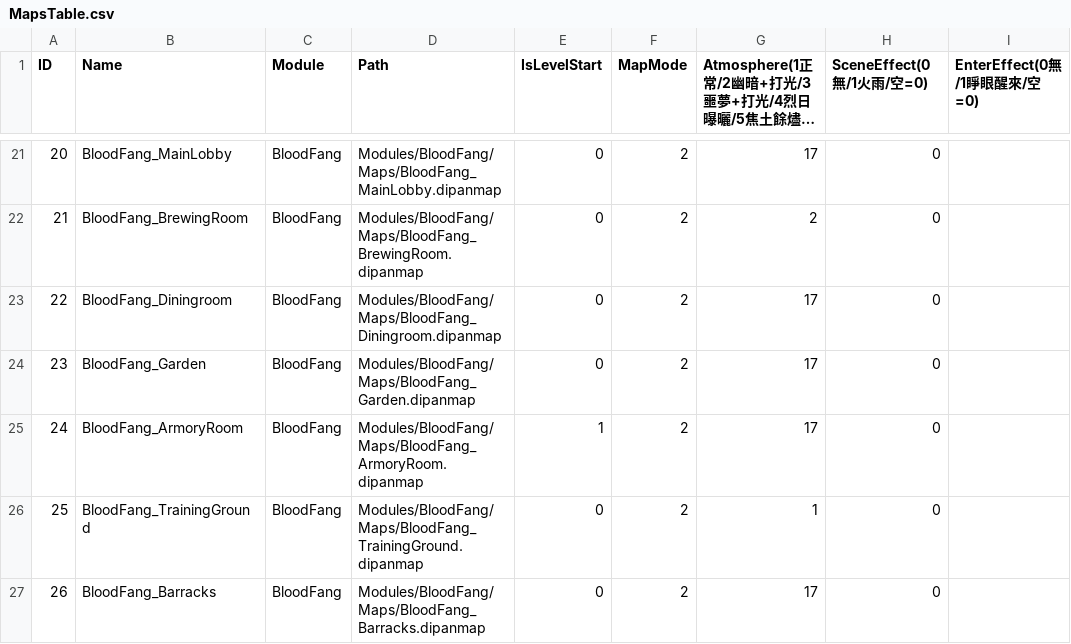
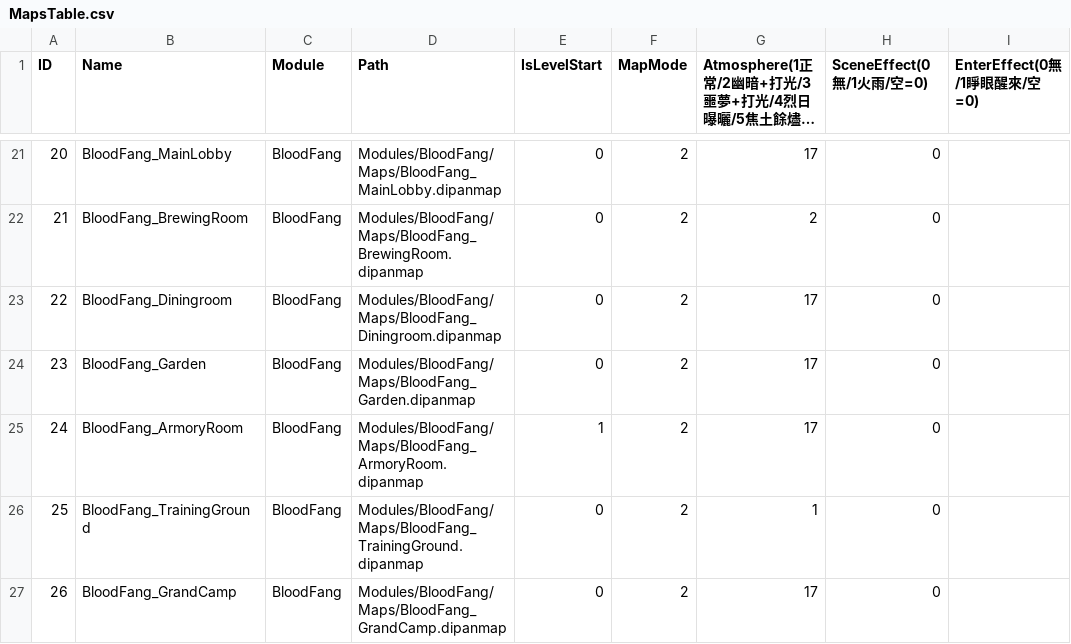
Before and after one commit to sorrowslee/DipanProj, a CSV file: DipanProj_Main/Assets/Data/MapsTable.csv, drawn as a sheet; only a part is shown, gaps mark what is left out; long unchanged cells end in …; the diff names each change by its address in the sheet, - before the commit and + after, or states it on an @@ line.

```diff
--- a/DipanProj_Main/Assets/Data/MapsTable.csv
+++ b/DipanProj_Main/Assets/Data/MapsTable.csv
-B27 (Name): BloodFang_Barracks
+B27 (Name): BloodFang_GrandCamp
-D27 (Path): Modules/BloodFang/Maps/BloodFang_Barracks.dipanmap
+D27 (Path): Modules/BloodFang/Maps/BloodFang_GrandCamp.dipanmap
```
Also changed, not shown: 14 other files.
